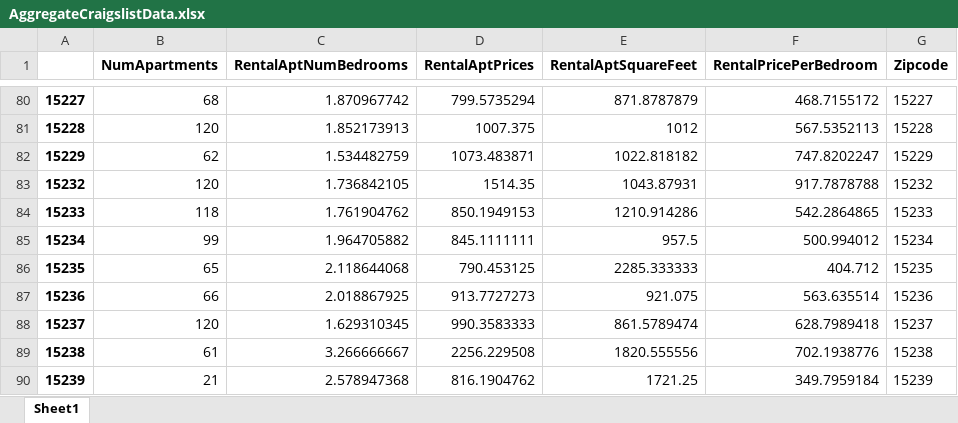
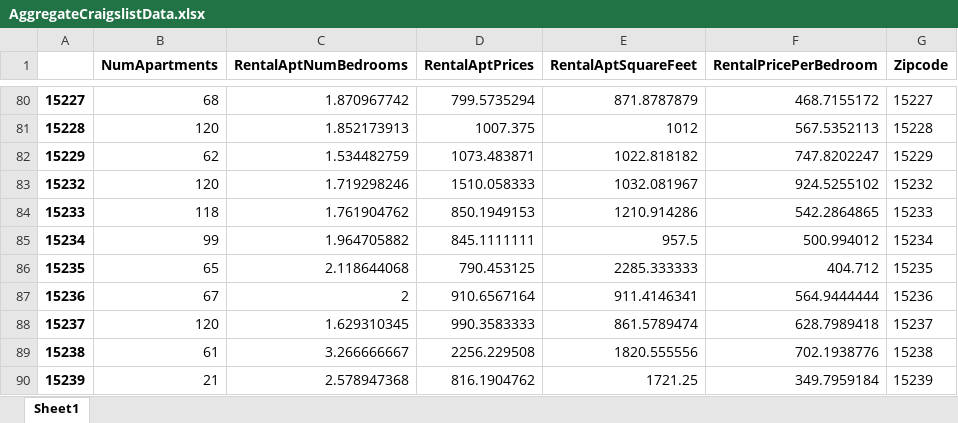
Before and after one commit to Ajcaico/Homi_DFP, an Excel workbook: AggregateCraigslistData.xlsx, sheet Sheet1, drawn as a sheet; only a part is shown, gaps mark what is left out; values as stored, in another font and other column widths than the file's, no borders; the diff covers the shown part only; the diff names each change by its address in the sheet, - before the commit and + after, or states it on an @@ line.

```diff
--- a/AggregateCraigslistData.xlsx (sheet Sheet1)
+++ b/AggregateCraigslistData.xlsx (sheet Sheet1)
-C83 (RentalAptNumBedrooms): 1.736842105
+C83 (RentalAptNumBedrooms): 1.719298246
-D83 (RentalAptPrices): 1514.35
+D83 (RentalAptPrices): 1510.058333
-E83 (RentalAptSquareFeet): 1043.87931
+E83 (RentalAptSquareFeet): 1032.081967
-F83 (RentalPricePerBedroom): 917.7878788
+F83 (RentalPricePerBedroom): 924.5255102
-B87 (NumApartments): 66
+B87 (NumApartments): 67
-C87 (RentalAptNumBedrooms): 2.018867925
+C87 (RentalAptNumBedrooms): 2
-D87 (RentalAptPrices): 913.7727273
+D87 (RentalAptPrices): 910.6567164
-E87 (RentalAptSquareFeet): 921.075
+E87 (RentalAptSquareFeet): 911.4146341
-F87 (RentalPricePerBedroom): 563.635514
+F87 (RentalPricePerBedroom): 564.9444444
```
Also changed, not shown: 23 edited cells elsewhere in this sheet, Result.xlsx, 4 other files.
